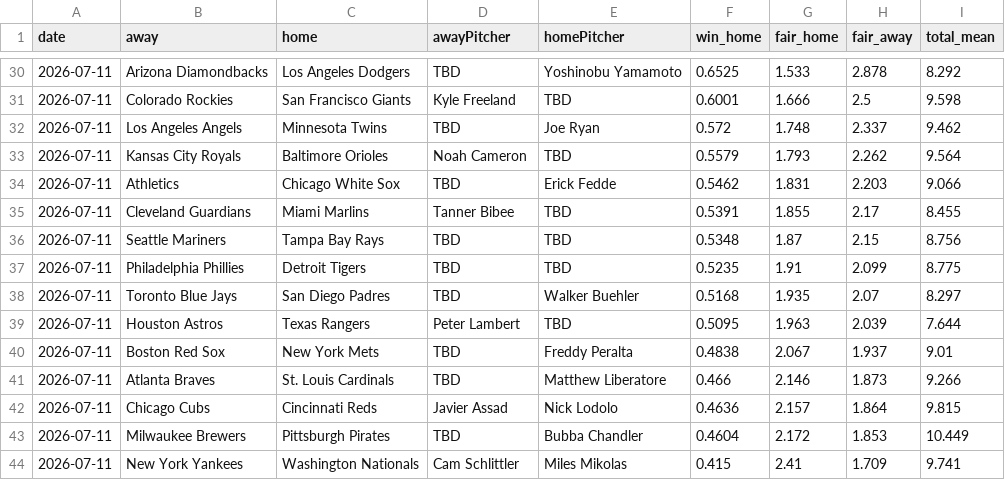
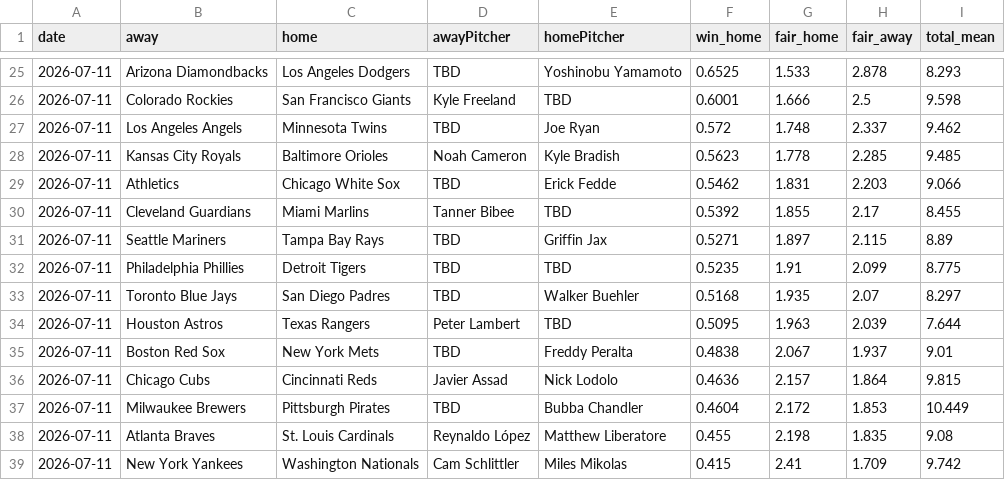
Before and after one commit to DanielTomaro13/MLB-Modelling, a CSV file: reports/predictions.csv, drawn as a sheet; only a part is shown, gaps mark what is left out; the diff covers the shown part only.

```diff
--- a/reports/predictions.csv
+++ b/reports/predictions.csv
@@ -30,8 +25,8 @@ date,away,home,awayPitcher,homePitcher,win_home,fair_home,fair_away,total_mean
-2026-07-11,Arizona Diamondbacks,Los Angeles Dodgers,TBD,Yoshinobu Yamamoto,0.6525,1.533,2.878,8.292
+2026-07-11,Arizona Diamondbacks,Los Angeles Dodgers,TBD,Yoshinobu Yamamoto,0.6525,1.533,2.878,8.293
 2026-07-11,Colorado Rockies,San Francisco Giants,Kyle Freeland,TBD,0.6001,1.666,2.5,9.598
 2026-07-11,Los Angeles Angels,Minnesota Twins,TBD,Joe Ryan,0.572,1.748,2.337,9.462
-2026-07-11,Kansas City Royals,Baltimore Orioles,Noah Cameron,TBD,0.5579,1.793,2.262,9.564
+2026-07-11,Kansas City Royals,Baltimore Orioles,Noah Cameron,Kyle Bradish,0.5623,1.778,2.285,9.485
 2026-07-11,Athletics,Chicago White Sox,TBD,Erick Fedde,0.5462,1.831,2.203,9.066
-2026-07-11,Cleveland Guardians,Miami Marlins,Tanner Bibee,TBD,0.5391,1.855,2.17,8.455
-2026-07-11,Seattle Mariners,Tampa Bay Rays,TBD,TBD,0.5348,1.87,2.15,8.756
+2026-07-11,Cleveland Guardians,Miami Marlins,Tanner Bibee,TBD,0.5392,1.855,2.17,8.455
+2026-07-11,Seattle Mariners,Tampa Bay Rays,TBD,Griffin Jax,0.5271,1.897,2.115,8.89
 2026-07-11,Philadelphia Phillies,Detroit Tigers,TBD,TBD,0.5235,1.91,2.099,8.775
@@ -40,5 +35,5 @@ date,away,home,awayPitcher,homePitcher,win_home,fair_home,fair_away,total_mean
 2026-07-11,Boston Red Sox,New York Mets,TBD,Freddy Peralta,0.4838,2.067,1.937,9.01
-2026-07-11,Atlanta Braves,St. Louis Cardinals,TBD,Matthew Liberatore,0.466,2.146,1.873,9.266
 2026-07-11,Chicago Cubs,Cincinnati Reds,Javier Assad,Nick Lodolo,0.4636,2.157,1.864,9.815
 2026-07-11,Milwaukee Brewers,Pittsburgh Pirates,TBD,Bubba Chandler,0.4604,2.172,1.853,10.449
-2026-07-11,New York Yankees,Washington Nationals,Cam Schlittler,Miles Mikolas,0.415,2.41,1.709,9.741
+2026-07-11,Atlanta Braves,St. Louis Cardinals,Reynaldo López,Matthew Liberatore,0.455,2.198,1.835,9.08
+2026-07-11,New York Yankees,Washington Nationals,Cam Schlittler,Miles Mikolas,0.415,2.41,1.709,9.742
```
Also changed, not shown: 2 added rows, 7 removed rows and 16 edited cells elsewhere in this file, data/fixtures.csv, 3 other files.
